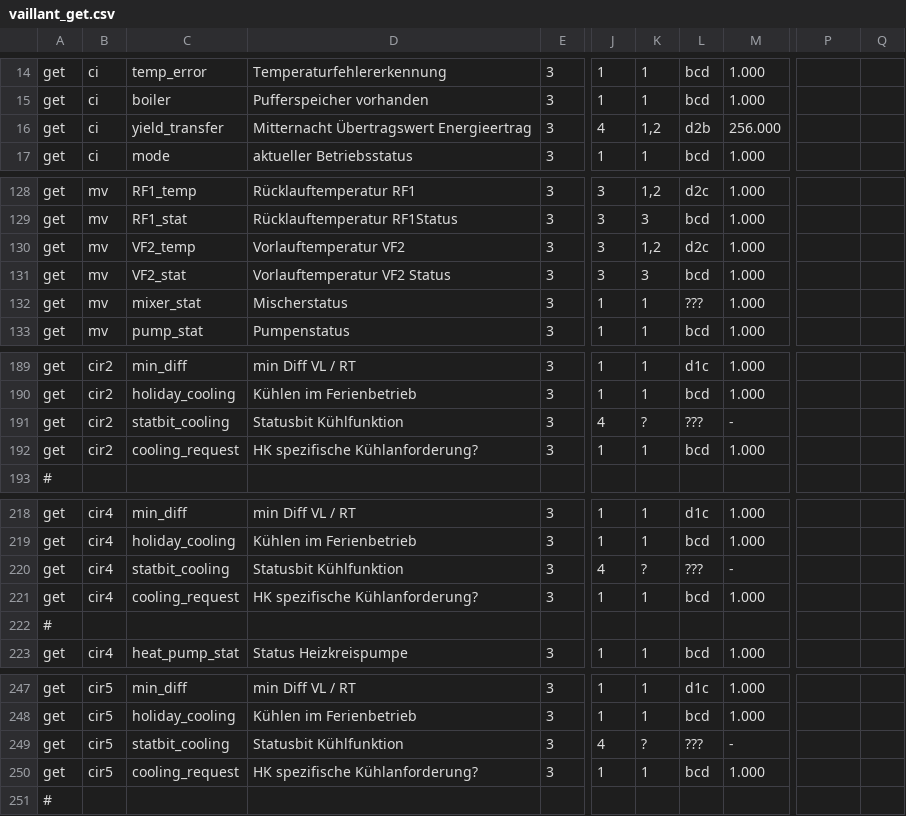
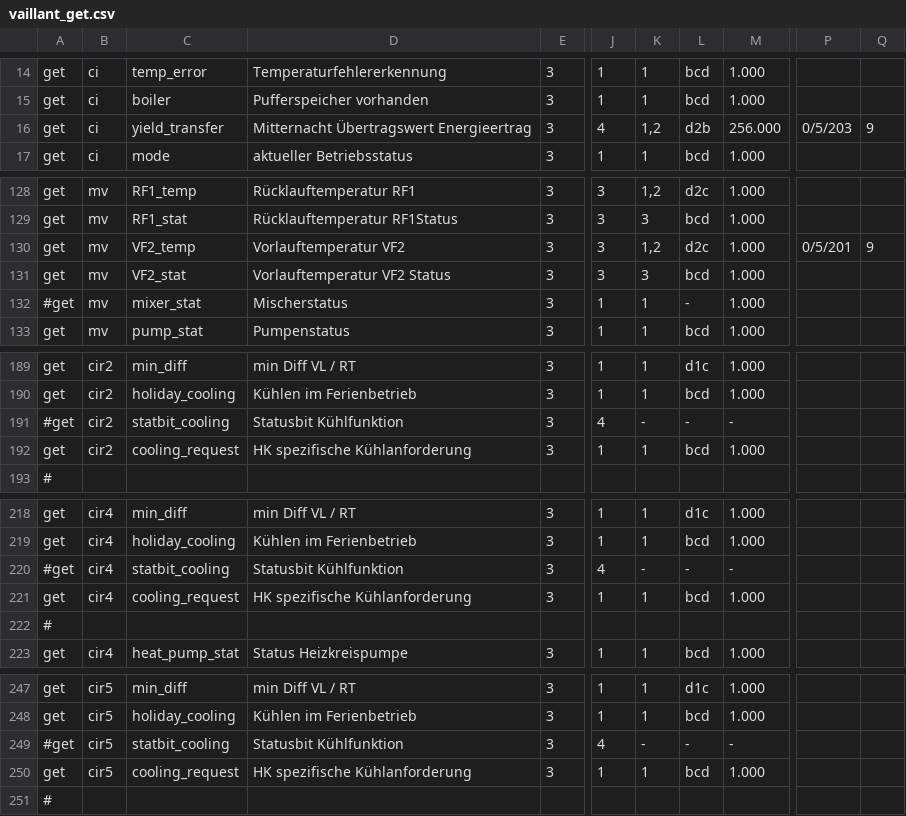
Before and after one commit to OpenAutomationProject/OpenAutomation, a CSV file: ebus/doc/vaillant/vaillant_get.csv, drawn as a sheet; only a part is shown, gaps mark what is left out; the diff covers the shown part only; the diff names each change by its address in the sheet, - before the commit and + after, or states it on an @@ line.

```diff
--- a/ebus/doc/vaillant/vaillant_get.csv
+++ b/ebus/doc/vaillant/vaillant_get.csv
-P16: (empty)
+P16: 0/5/203
-Q16: (empty)
+Q16: 9
-P130: (empty)
+P130: 0/5/201
-Q130: (empty)
+Q130: 9
-A132: get
+A132: #get
-L132: ???
+L132: -
-A191: get
+A191: #get
-K191: ?
+K191: -
-L191: ???
+L191: -
-D192: HK spezifische Kühlanforderung?
+D192: HK spezifische Kühlanforderung
-A220: get
+A220: #get
-K220: ?
+K220: -
-L220: ???
+L220: -
-D221: HK spezifische Kühlanforderung?
+D221: HK spezifische Kühlanforderung
-A249: get
+A249: #get
-K249: ?
+K249: -
-L249: ???
+L249: -
-D250: HK spezifische Kühlanforderung?
+D250: HK spezifische Kühlanforderung
```
Also changed, not shown: 1 added row, 1 removed row and 30 edited cells elsewhere in this file, 1 other file.
